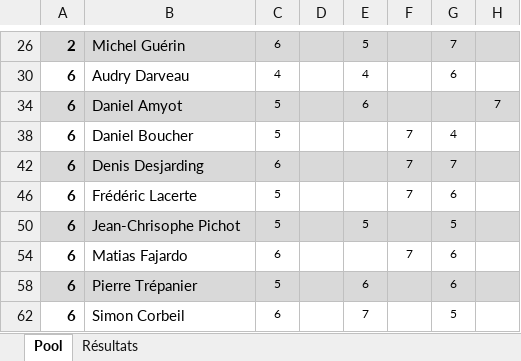
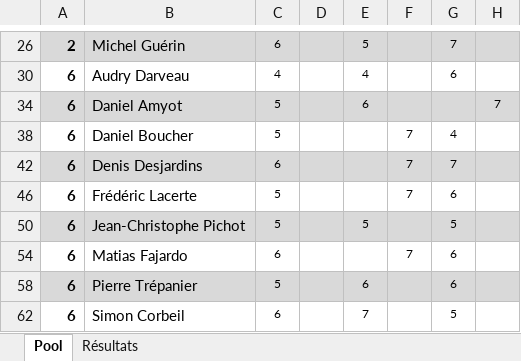
Before and after one commit to staker4/pool, an Excel workbook: laval.xlsx, sheet Pool, drawn as a sheet; only a part is shown, gaps mark what is left out; values as stored, in another font and other column widths than the file's, no borders; conditional formats not drawn; the diff names each change by its address in the sheet, - before the commit and + after, or states it on an @@ line.

Commit message:
Correction typo

```diff
--- a/laval.xlsx (sheet Pool)
+++ b/laval.xlsx (sheet Pool)
-B42: Denis Desjarding
+B42: Denis Desjardins
-B50: Jean-Chrisophe Pichot
+B50: Jean-Christophe Pichot
```
Also changed, not shown: 1 other file.
